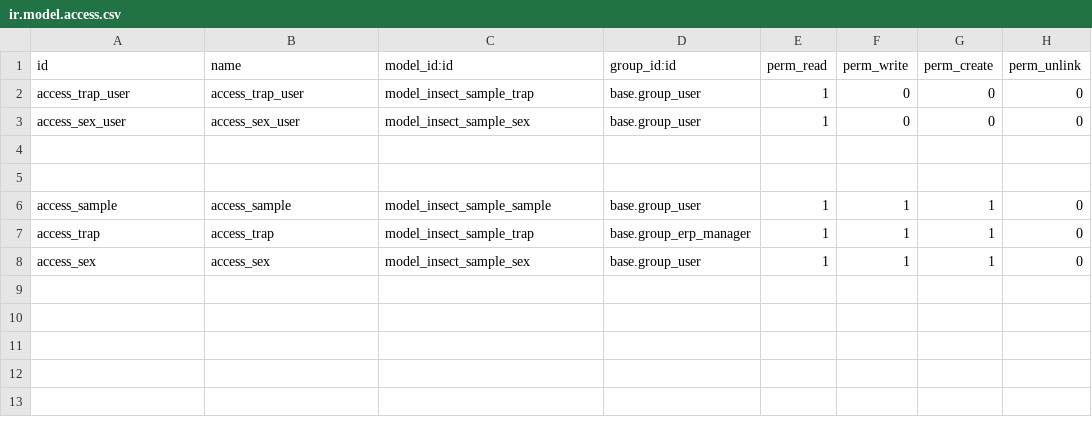
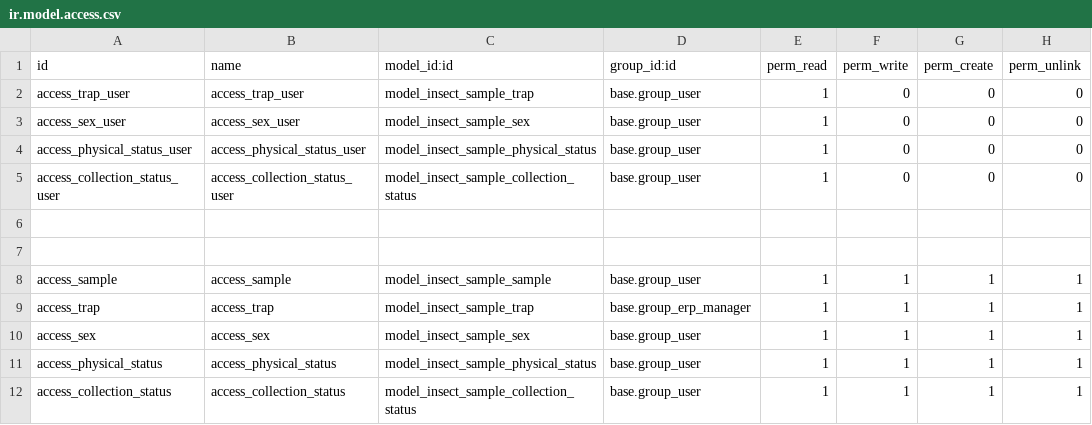
Before and after one commit to Kradukman/beesUlb, a CSV file: insect_sample/security/ir.model.access.csv, drawn as a sheet.

Commit message:
Fixing sample insects, wizard duplicate and import, report sticker

```diff
--- a/insect_sample/security/ir.model.access.csv
+++ b/insect_sample/security/ir.model.access.csv
@@ -3,6 +3,10 @@ access_trap_user,access_trap_user,model_insect_sample_trap,base.group_user,1,0,0
 access_sex_user,access_sex_user,model_insect_sample_sex,base.group_user,1,0,0,0
+access_physical_status_user,access_physical_status_user,model_insect_sample_physical_status,base.group_user,1,0,0,0
+access_collection_status_user,access_collection_status_user,model_insect_sample_collection_status,base.group_user,1,0,0,0
 
 
-access_sample,access_sample,model_insect_sample_sample,base.group_user,1,1,1,0
-access_trap,access_trap,model_insect_sample_trap,base.group_erp_manager,1,1,1,0
-access_sex,access_sex,model_insect_sample_sex,base.group_user,1,1,1,0
+access_sample,access_sample,model_insect_sample_sample,base.group_user,1,1,1,1
+access_trap,access_trap,model_insect_sample_trap,base.group_erp_manager,1,1,1,1
+access_sex,access_sex,model_insect_sample_sex,base.group_user,1,1,1,1
+access_physical_status,access_physical_status,model_insect_sample_physical_status,base.group_user,1,1,1,1
+access_collection_status,access_collection_status,model_insect_sample_collection_status,base.group_user,1,1,1,1
```
Also changed, not shown: insect/security/ir.model.access.csv, project_ulb/security/ir.model.access.csv, 26 other files.
